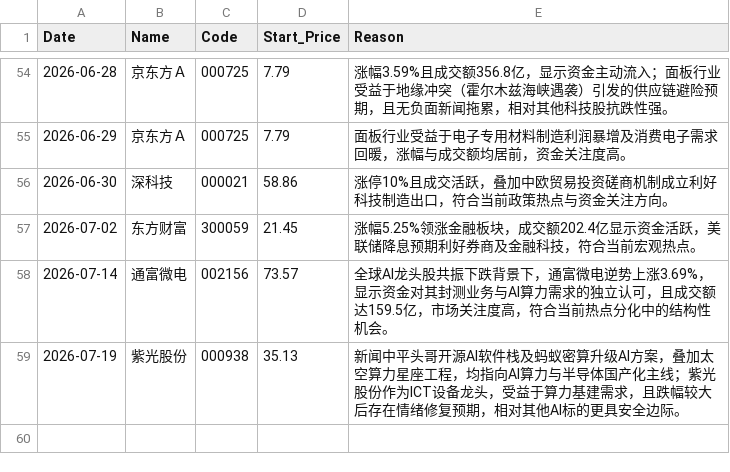
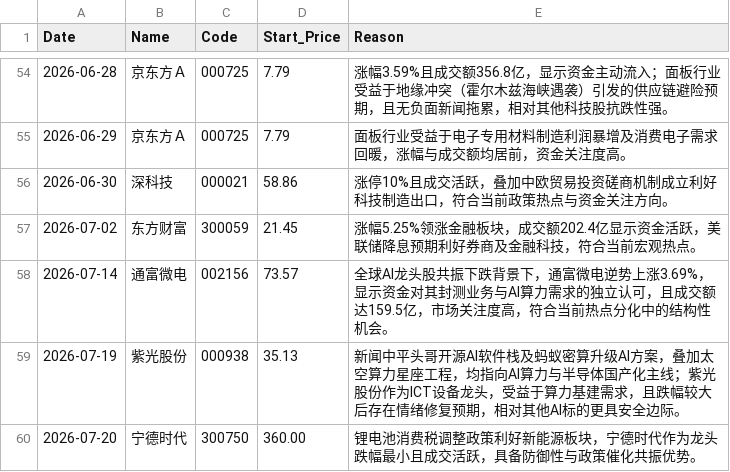
Before and after one commit to nichaoyue035-web/stock-news-action, a CSV file: history.csv, drawn as a sheet; only a part is shown, gaps mark what is left out; the diff names each change by its address in the sheet, - before the commit and + after, or states it on an @@ line.

```diff
--- a/history.csv
+++ b/history.csv
+row 60: 2026-07-20 | 宁德时代 | 300750 | 360.00 | 锂电池消费税调整政策利好新能源板块，宁德时代作为龙头跌幅最小且成交活跃，具备防御性与政策催化共振优势。
```
Also changed, not shown: 1 other file.
